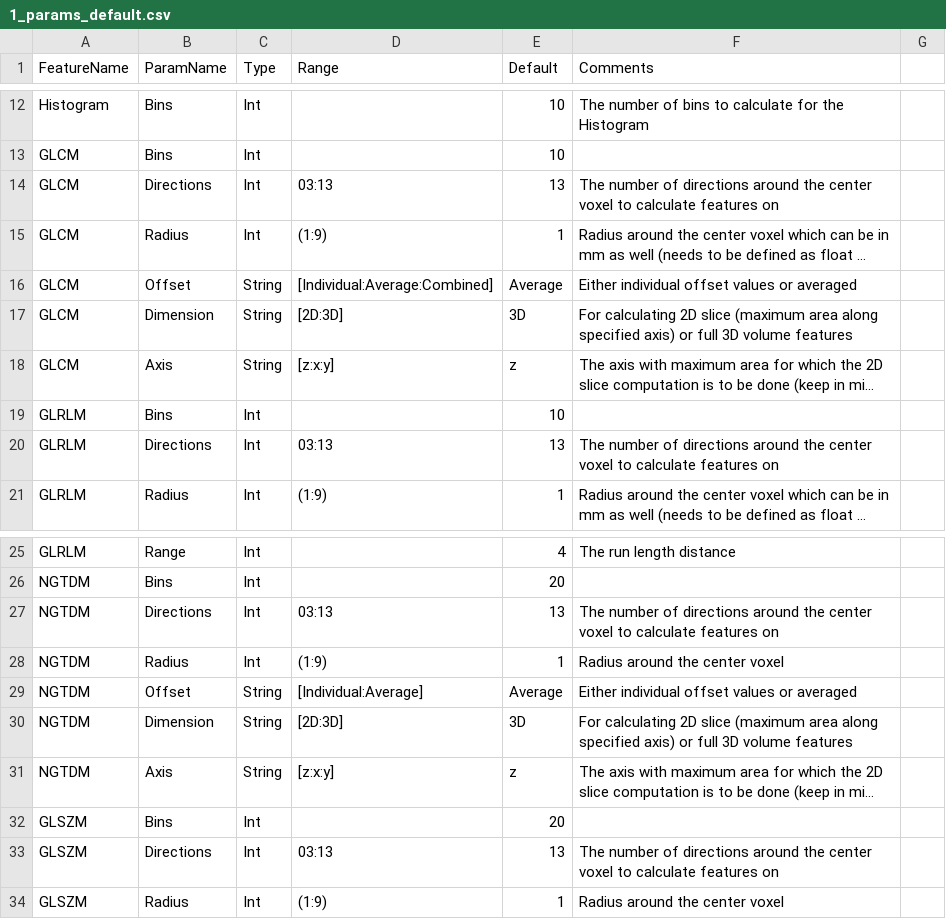
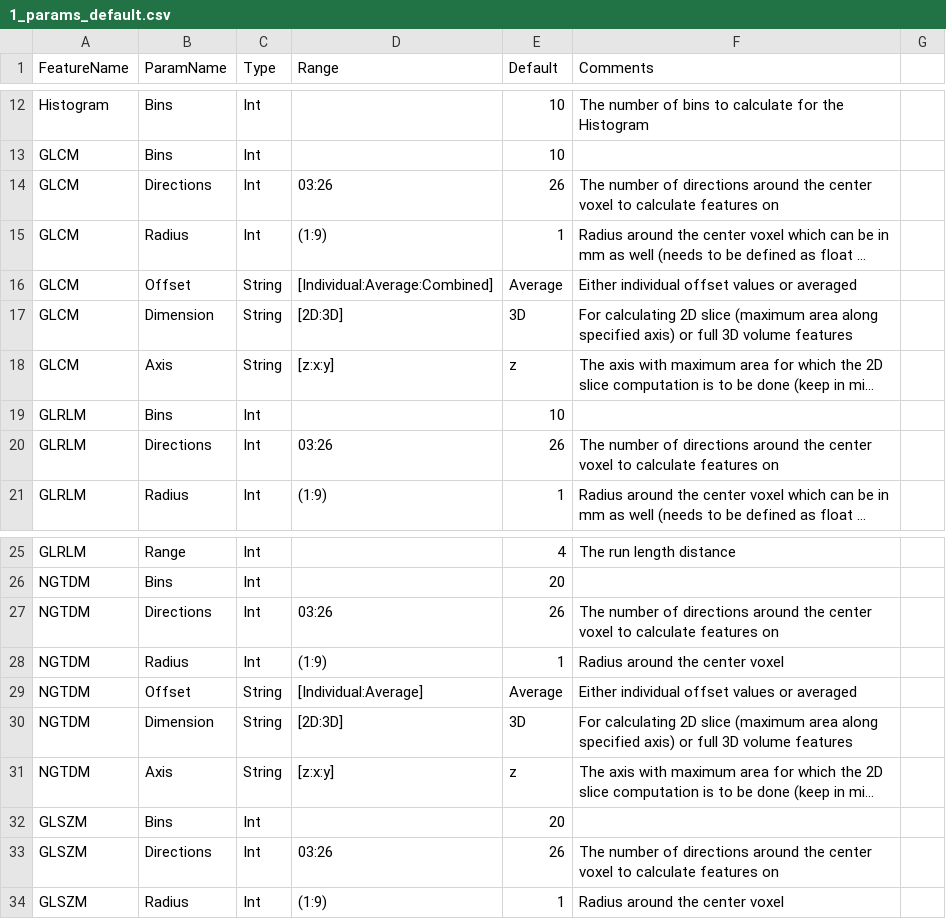
Before and after one commit to CBICA/CaPTk, a CSV file: src/applications/FeatureExtraction/data/1_params_default.csv, drawn as a sheet; only a part is shown, gaps mark what is left out; long unchanged cells end in …; the diff names each change by its address in the sheet, - before the commit and + after, or states it on an @@ line.

Commit message:
changed the default range of the offsets for 3D images

```diff
--- a/src/applications/FeatureExtraction/data/1_params_default.csv
+++ b/src/applications/FeatureExtraction/data/1_params_default.csv
-D14 (Range): 03:13
+D14 (Range): 03:26
-E14 (Default): 13
+E14 (Default): 26
-D20 (Range): 03:13
+D20 (Range): 03:26
-E20 (Default): 13
+E20 (Default): 26
-D27 (Range): 03:13
+D27 (Range): 03:26
-E27 (Default): 13
+E27 (Default): 26
-D33 (Range): 03:13
+D33 (Range): 03:26
-E33 (Default): 13
+E33 (Default): 26
```
